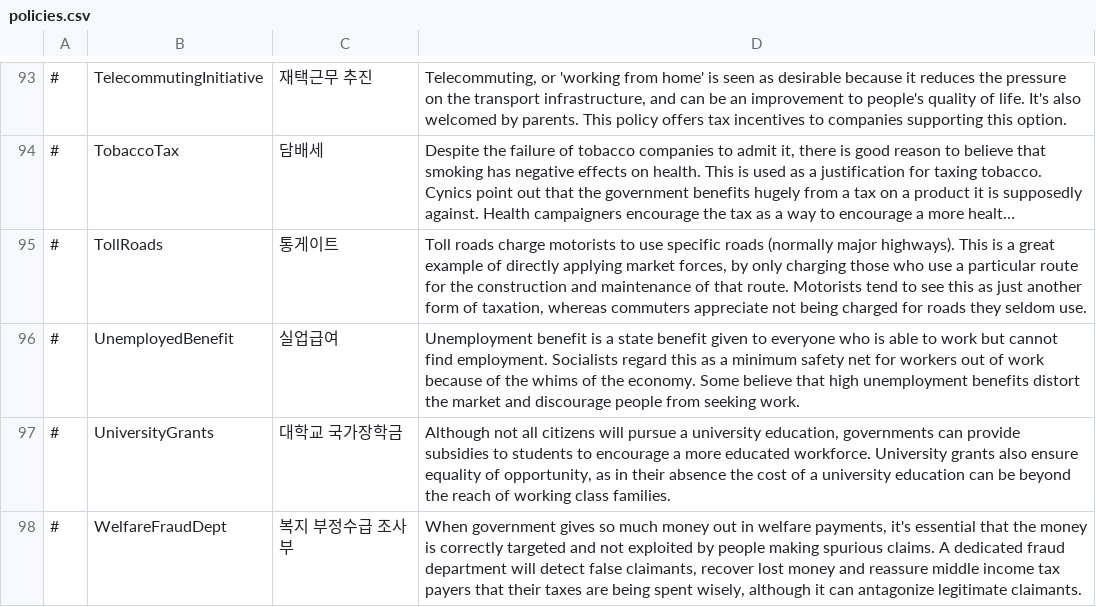
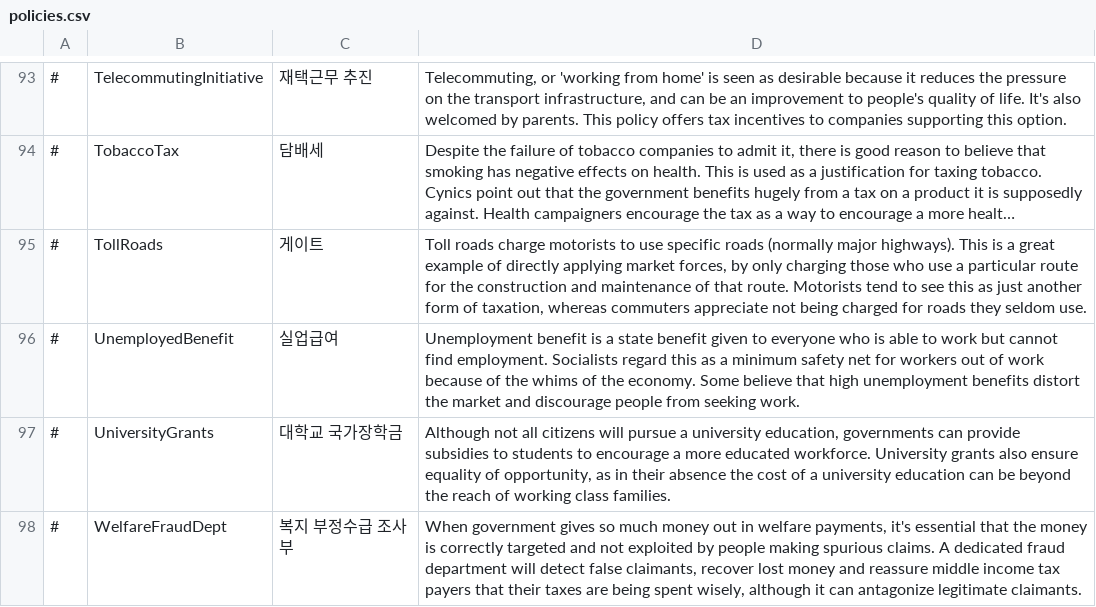
Before and after one commit to whiteforce4/Democracy4KoreanTranslation, a CSV file: Korean/policies.csv, drawn as a sheet; only a part is shown, gaps mark what is left out; long unchanged cells end in …; the diff names each change by its address in the sheet, - before the commit and + after, or states it on an @@ line.

Commit message:
Update policies.csv

```diff
--- a/Korean/policies.csv
+++ b/Korean/policies.csv
-C95: 통게이트
+C95: 게이트
```
